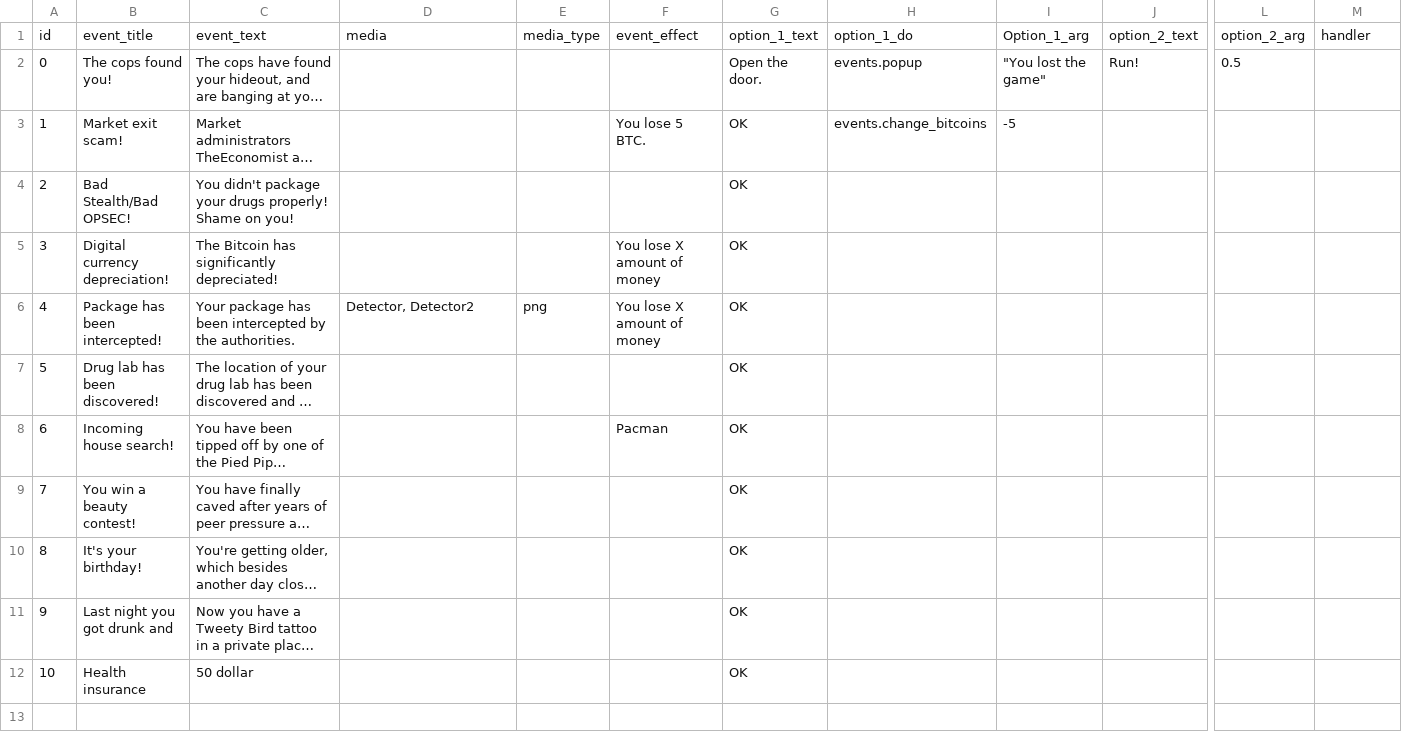
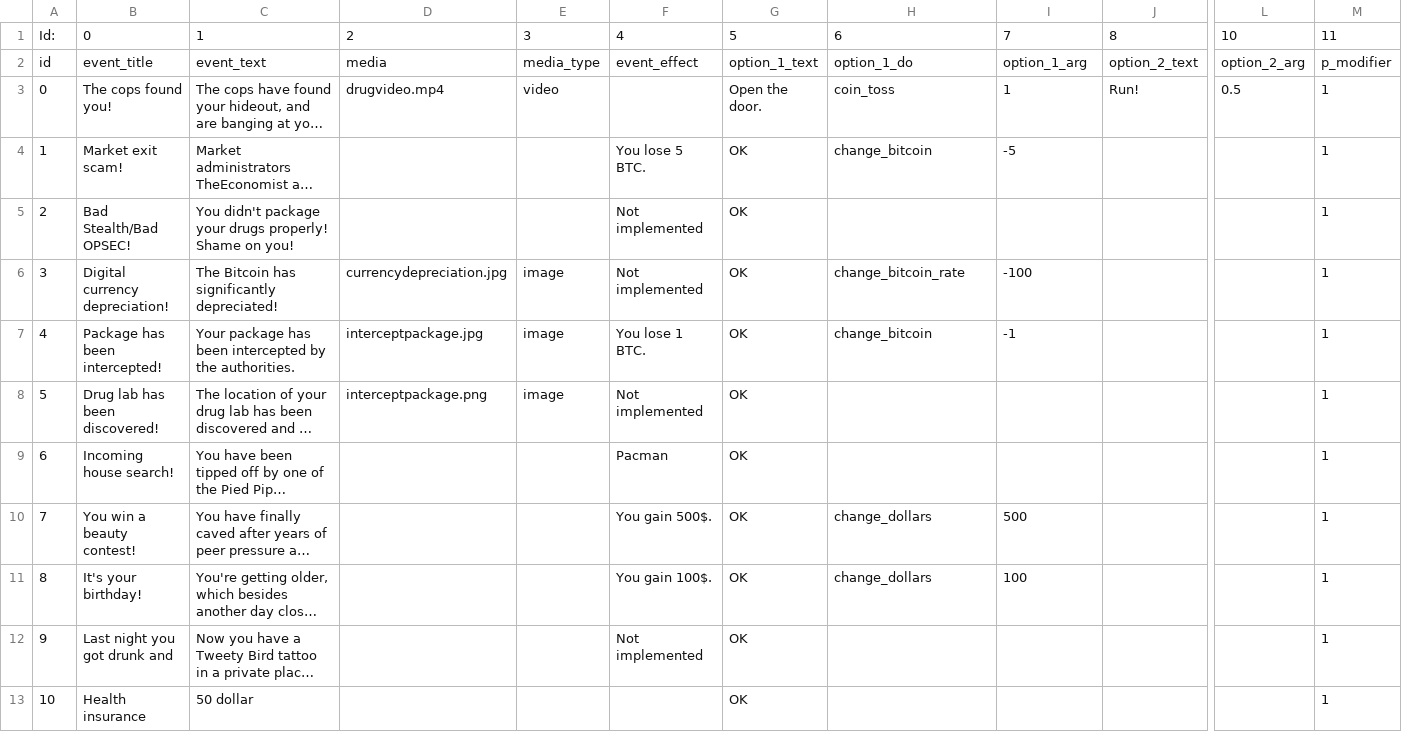
Before and after one commit to JSSotola/WDMG, a CSV file: events.csv, drawn as a sheet; only a part is shown, gaps mark what is left out; long unchanged cells end in …; addresses are those after the commit; rows hold the shown columns only; the diff names each change by its address in the sheet, - before the commit and + after, or states it on an @@ line.

Commit message:
Move events to numpy and make improvements.

```diff
--- a/events.csv
+++ b/events.csv
+row 1: Id: | 0 | 1 | 2 | 3 | 4 | 5 | 6 | 7 | 8 | 10 | 11
-I2: Option_1_arg
+I2: option_1_arg
-M2: handler
+M2: p_modifier
-D3: (empty)
+D3: drugvideo.mp4
-E3: (empty)
+E3: video
-H3: events.popup
+H3: coin_toss
-I3: "You lost the game"
+I3: 1
-M3:M13: (empty)
+M3:M13: 1
-H4: events.change_bitcoins
+H4: change_bitcoin
-F5: (empty)
+F5: Not implemented
-D6: (empty)
+D6: currencydepreciation.jpg
-E6: (empty)
+E6: image
-F6: You lose X amount of money
+F6: Not implemented
-H6: (empty)
+H6: change_bitcoin_rate
-I6: (empty)
+I6: -100
-D7: Detector, Detector2
+D7: interceptpackage.jpg
-E7: png
+E7: image
-F7: You lose X amount of money
+F7: You lose 1 BTC.
-H7: (empty)
+H7: change_bitcoin
-I7: (empty)
+I7: -1
-D8: (empty)
+D8: interceptpackage.png
-E8: (empty)
+E8: image
-F8: (empty)
+F8: Not implemented
-F10: (empty)
+F10: You gain 500$.
-H10:H11: (empty)
+H10:H11: change_dollars
-I10: (empty)
+I10: 500
-F11: (empty)
+F11: You gain 100$.
-I11: (empty)
+I11: 100
-F12: (empty)
+F12: Not implemented
```
Also changed, not shown: 8 other files.
